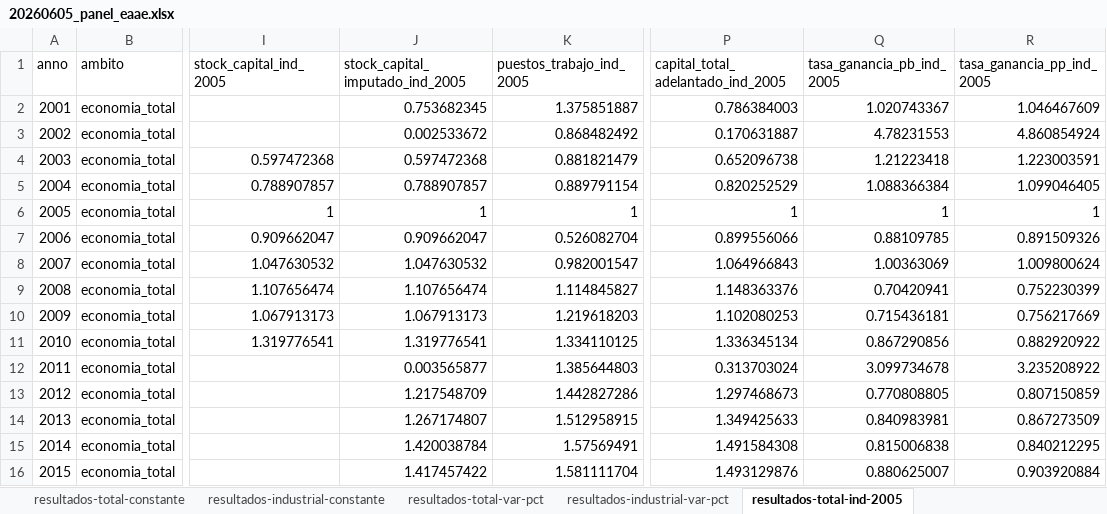
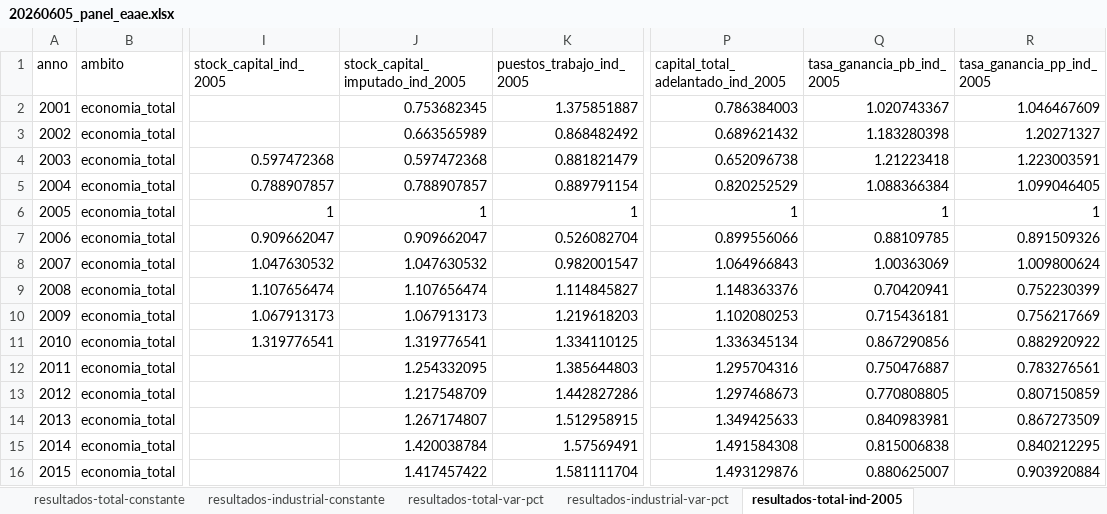
Before and after one commit to feliperuizbruzzone/economia-uruguay, an Excel workbook: data/analysis-data/20260605_panel_eaae.xlsx, sheet resultados-total-ind-2005, drawn as a sheet; only a part is shown, gaps mark what is left out; values as stored, in another font and other column widths than the file's, no borders; the diff names each change by its address in the sheet, - before the commit and + after, or states it on an @@ line.

Commit message:
correción imputación stock y update gráficos

```diff
--- a/data/analysis-data/20260605_panel_eaae.xlsx (sheet resultados-total-ind-2005)
+++ b/data/analysis-data/20260605_panel_eaae.xlsx (sheet resultados-total-ind-2005)
-J3 (stock_capital_imputado_ind_2005): 0.002533672
+J3 (stock_capital_imputado_ind_2005): 0.663565989
-P3: 0.170631887
+P3: 0.689621432
-Q3 (tasa_ganancia_pb_ind_2005): 4.78231553
+Q3 (tasa_ganancia_pb_ind_2005): 1.183280398
-R3 (tasa_ganancia_pp_ind_2005): 4.860854924
+R3 (tasa_ganancia_pp_ind_2005): 1.20271327
-J12 (stock_capital_imputado_ind_2005): 0.003565877
+J12 (stock_capital_imputado_ind_2005): 1.254332095
-P12: 0.313703024
+P12: 1.295704316
-Q12 (tasa_ganancia_pb_ind_2005): 3.099734678
+Q12 (tasa_ganancia_pb_ind_2005): 0.750476887
-R12 (tasa_ganancia_pp_ind_2005): 3.235208922
+R12 (tasa_ganancia_pp_ind_2005): 0.783276561
```
Also changed, not shown: sheet eaae, sheet rama-C, sheet resultados-total-var-pct, sheet resultados-industrial-var-pct, sheet resultados-total-corrientes, sheet resultados-industrial-ind-2005, 7 more sheets, 13 other files.
